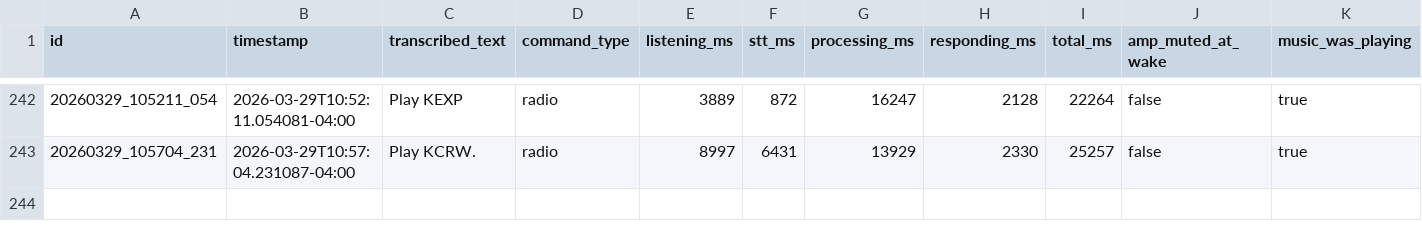
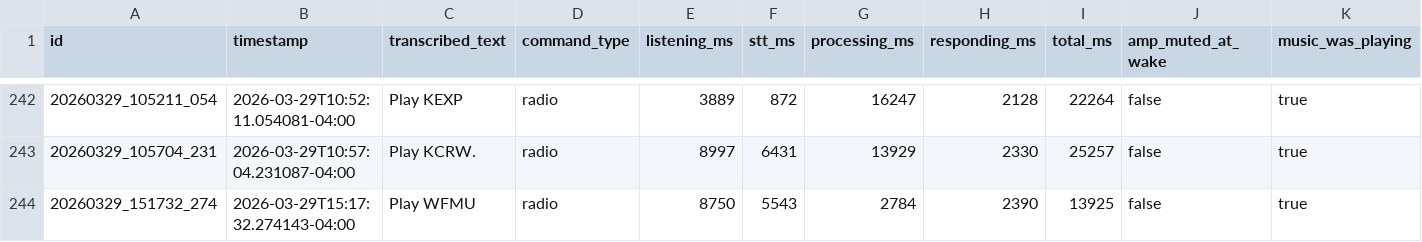
Before and after one commit to paulster23/home-automation-np, a CSV file: voice-bench/data/voice_bench.csv, drawn as a sheet; only a part is shown, gaps mark what is left out; rows hold the shown columns only; the diff names each change by its address in the sheet, - before the commit and + after, or states it on an @@ line.

```diff
--- a/voice-bench/data/voice_bench.csv
+++ b/voice-bench/data/voice_bench.csv
+row 244: 20260329_151732_274 | 2026-03-29T15:17:32.274143-04:00 | Play WFMU | radio | 8750 | 5543 | 2784 | 2390 | 13925 | false | true
```
Also changed, not shown: 1 other file.
